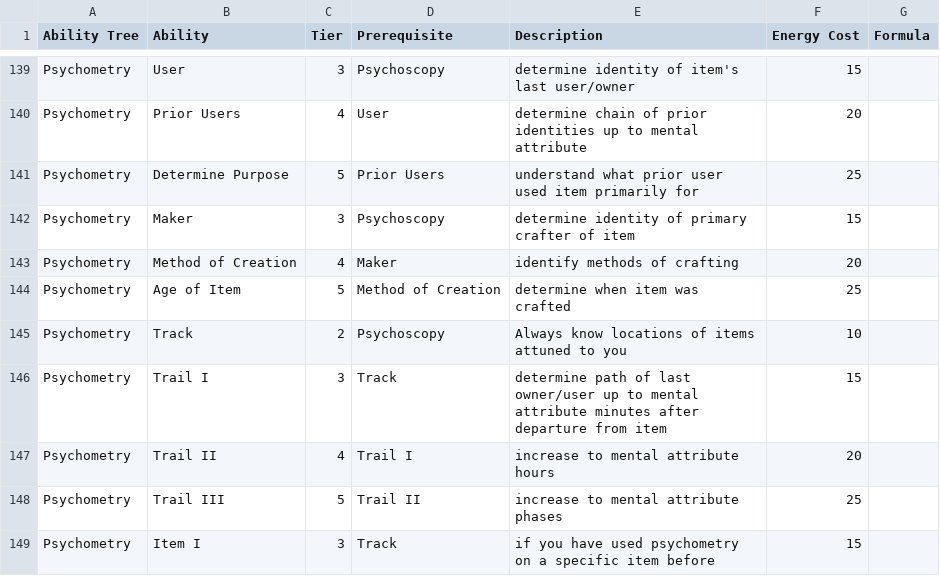
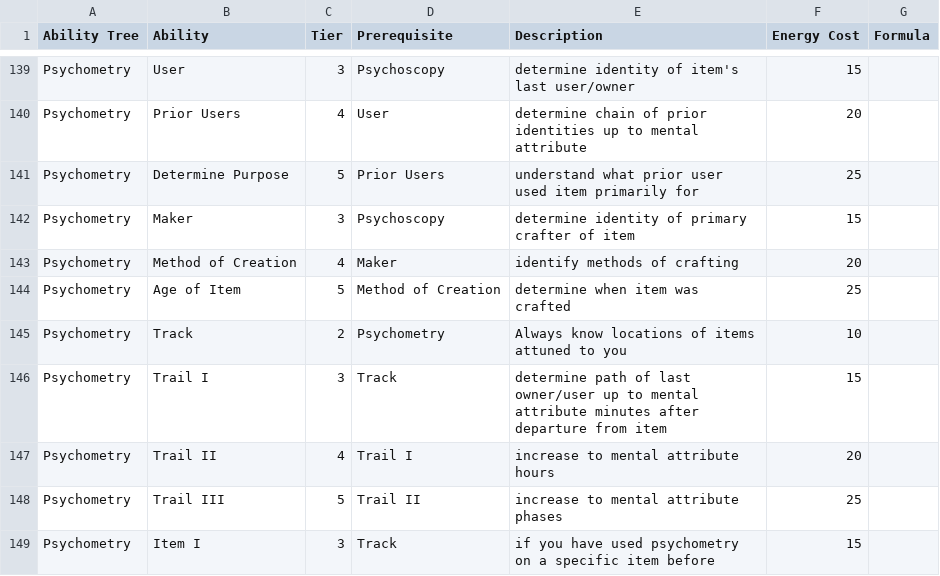
Before and after one commit to TheSlothFather/Character_Sheet_Project, a CSV file: client/src/data/psionics.csv, drawn as a sheet; only a part is shown, gaps mark what is left out.

Commit message:
Update psionics.csv

```diff
--- a/client/src/data/psionics.csv
+++ b/client/src/data/psionics.csv
@@ -145,3 +145,3 @@ Psychometry,Method of Creation,4,Maker,identify methods of crafting,20,
 Psychometry,Age of Item,5,Method of Creation,determine when item was crafted,25,
-Psychometry,Track,2,Psychoscopy,Always know locations of items attuned to you,10,
+Psychometry,Track,2,Psychometry,Always know locations of items attuned to you,10,
 Psychometry,Trail I,3,Track,determine path of last owner/user up to mental attribute minutes after departure from item,15,
```
